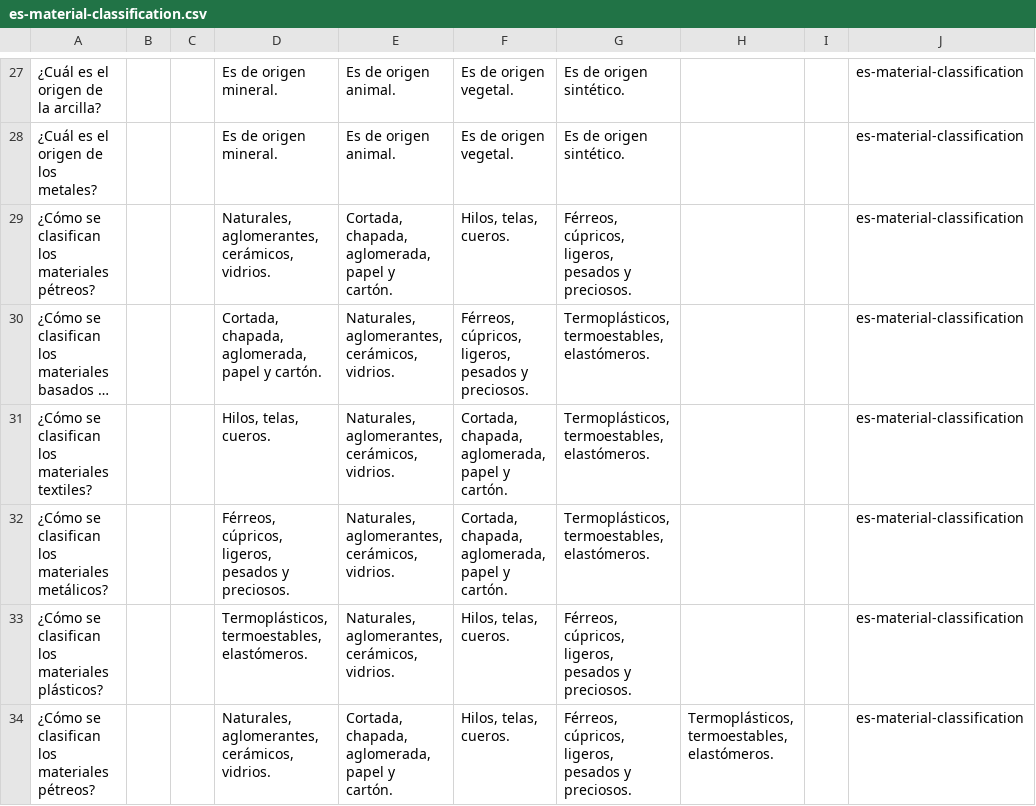
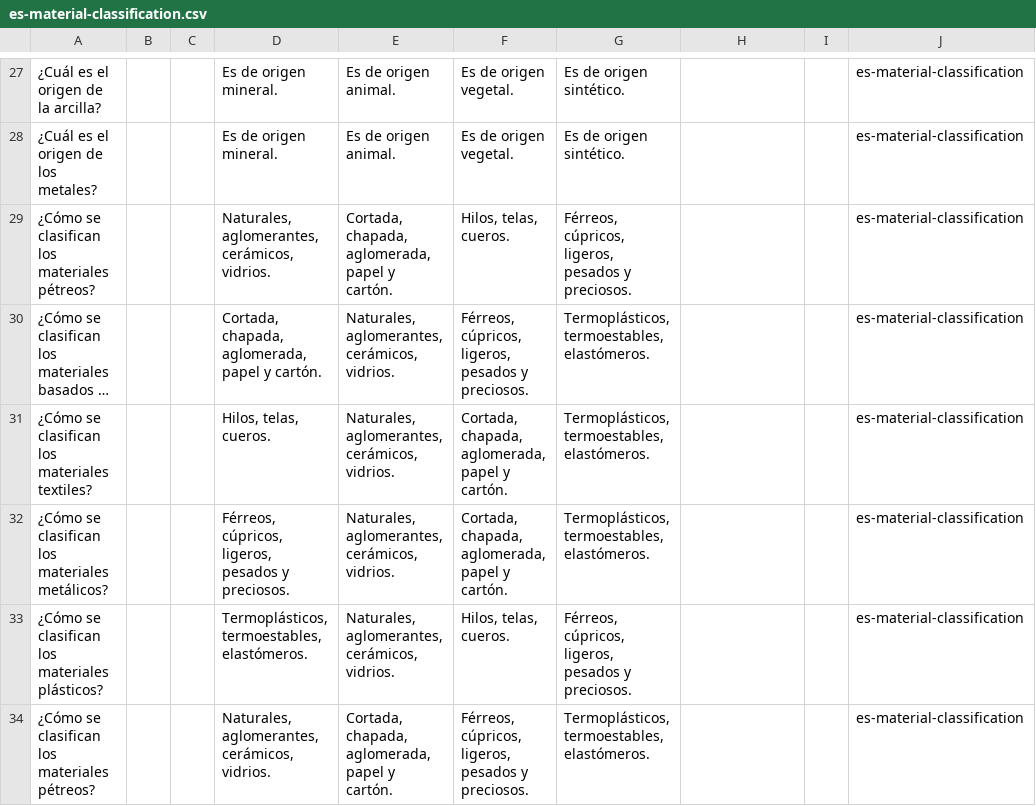
Before and after one commit to picuino/questionary, a CSV file: source-multichoice/build/es-material-classification.csv, drawn as a sheet; only a part is shown, gaps mark what is left out; long unchanged cells end in …; the diff names each change by its address in the sheet, - before the commit and + after, or states it on an @@ line.

```diff
--- a/source-multichoice/build/es-material-classification.csv
+++ b/source-multichoice/build/es-material-classification.csv
-F34: Hilos, telas, cueros.
+F34: Férreos, cúpricos, ligeros, pesados y preciosos.
-G34: Férreos, cúpricos, ligeros, pesados y preciosos.
+G34: Termoplásticos, termoestables, elastómeros.
-H34: Termoplásticos, termoestables, elastómeros.
+H34: (empty)
```
Also changed, not shown: 8 other files.
